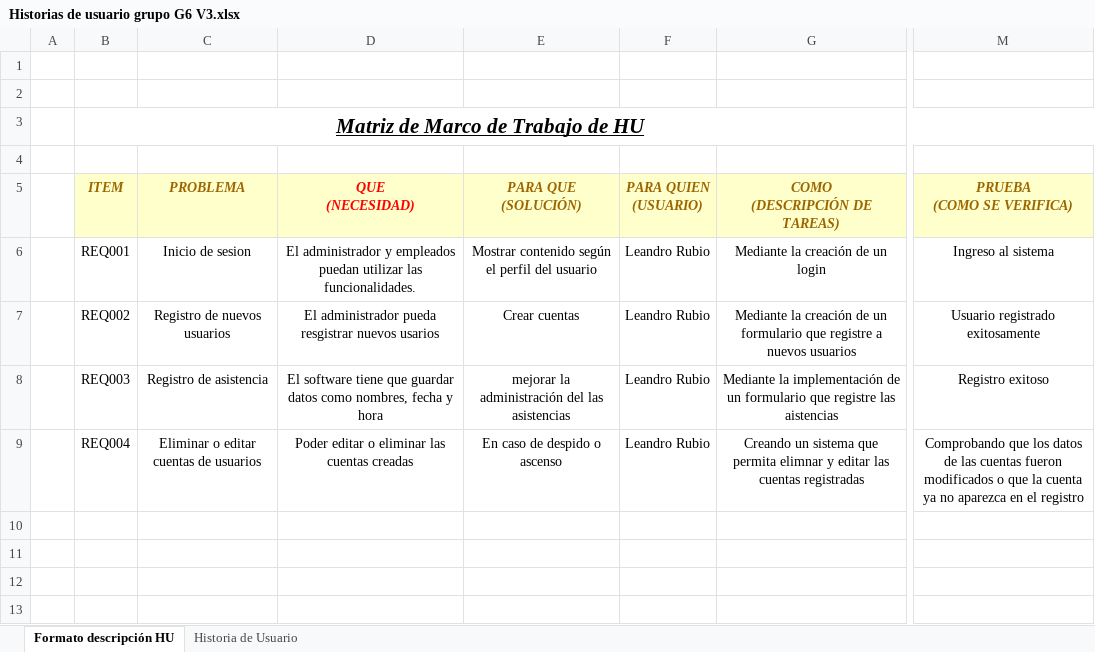
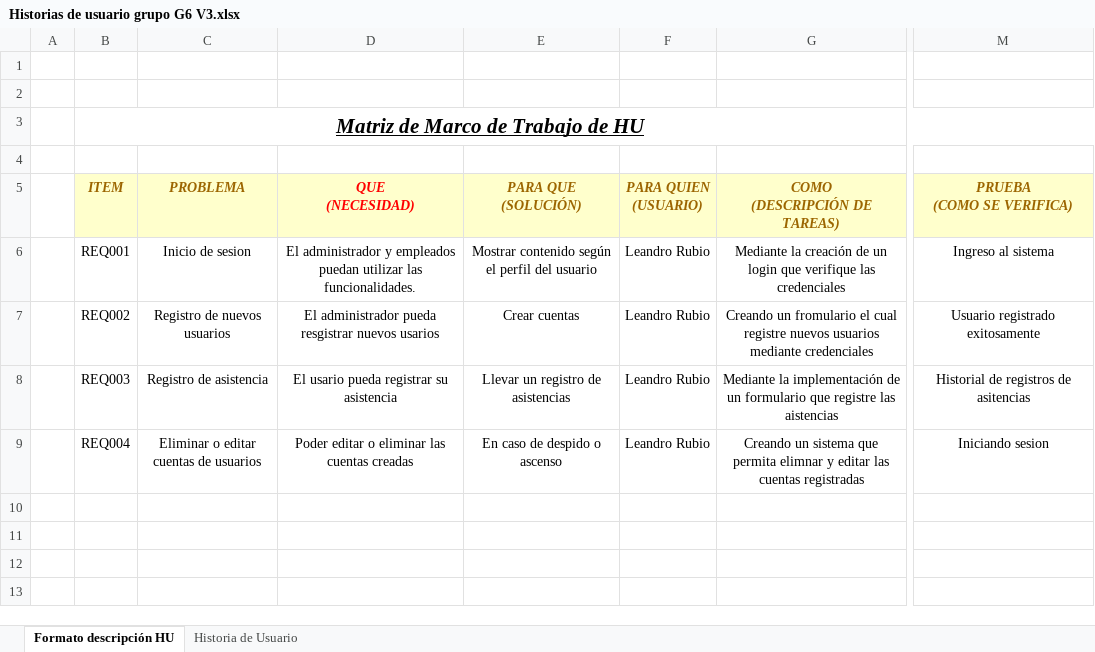
Before and after one commit to HenrySuinChango/1951_G6_FUN_ING_SW, an Excel workbook: My_PROYECT_FING_G1/ELICITACION/1.2 Historial de usuario/Historias de usuario grupo G6 V3.xlsx, sheet Formato descripción HU, drawn as a sheet; only a part is shown, gaps mark what is left out; values as stored, in another font and other column widths than the file's, no borders; the diff names each change by its address in the sheet, - before the commit and + after, or states it on an @@ line.

Commit message:
Add files via upload

```diff
--- a/My_PROYECT_FING_G1/ELICITACION/1.2 Historial de usuario/Historias de usuario grupo G6 V3.xlsx (sheet Formato descripción HU)
+++ b/My_PROYECT_FING_G1/ELICITACION/1.2 Historial de usuario/Historias de usuario grupo G6 V3.xlsx (sheet Formato descripción HU)
-G6 (COMO (DESCRIPCIÓN DE TAREAS)): …un login
+G6 (COMO (DESCRIPCIÓN DE TAREAS)): …un login que verifique las credenciales
-G7 (COMO (DESCRIPCIÓN DE TAREAS)): Mediante la creación de un formulario que registre a nuevos usuarios
+G7 (COMO (DESCRIPCIÓN DE TAREAS)): Creando un fromulario el cual registre nuevos usuarios mediante credenciales
-D8 (QUE (NECESIDAD)): El software tiene que guardar datos como nombres, fecha y hora
+D8 (QUE (NECESIDAD)): El usario pueda registrar su asistencia
-E8 (PARA QUE (SOLUCIÓN)): mejorar la administración del las asistencias
+E8 (PARA QUE (SOLUCIÓN)): Llevar un registro de asistencias
-M8 (PRUEBA (COMO SE VERIFICA)): Registro exitoso
+M8 (PRUEBA (COMO SE VERIFICA)): Historial de registros de asitencias
-M9 (PRUEBA (COMO SE VERIFICA)): Comprobando que los datos de las cuentas fueron modificados o que la cuenta ya no aparezca en el registro
+M9 (PRUEBA (COMO SE VERIFICA)): Iniciando sesion
```
Also changed, not shown: sheet Historia de Usuario.
